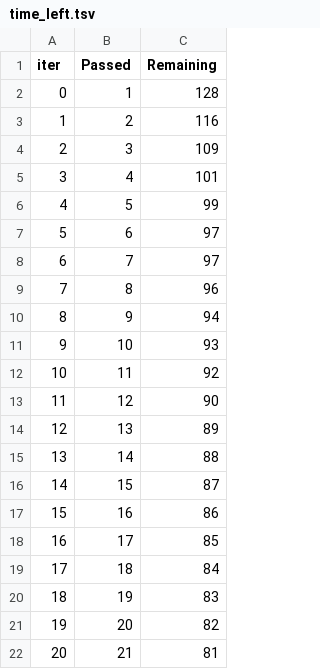
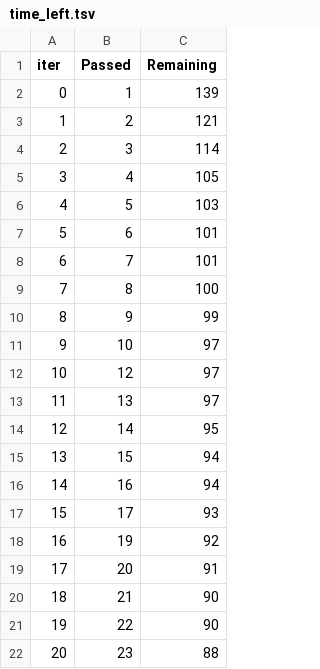
Before and after one commit to kalehariprasad/end-to-end-ml-project, a TSV file: catboost_info/time_left.tsv, drawn as a sheet; only a part is shown; the diff covers the shown part only.

```diff
--- a/catboost_info/time_left.tsv
+++ b/catboost_info/time_left.tsv
@@ -1,22 +1,22 @@
 iter	Passed	Remaining
-0	1	128
-1	2	116
-2	3	109
-3	4	101
-4	5	99
-5	6	97
-6	7	97
-7	8	96
-8	9	94
-9	10	93
-10	11	92
-11	12	90
-12	13	89
-13	14	88
-14	15	87
-15	16	86
-16	17	85
-17	18	84
-18	19	83
-19	20	82
-20	21	81
+0	1	139
+1	2	121
+2	3	114
+3	4	105
+4	5	103
+5	6	101
+6	7	101
+7	8	100
+8	9	99
+9	10	97
+10	12	97
+11	13	97
+12	14	95
+13	15	94
+14	16	94
+15	17	93
+16	19	92
+17	20	91
+18	21	90
+19	22	90
+20	23	88
```
Also changed, not shown: 151 edited cells elsewhere in this file, 6 other files.
